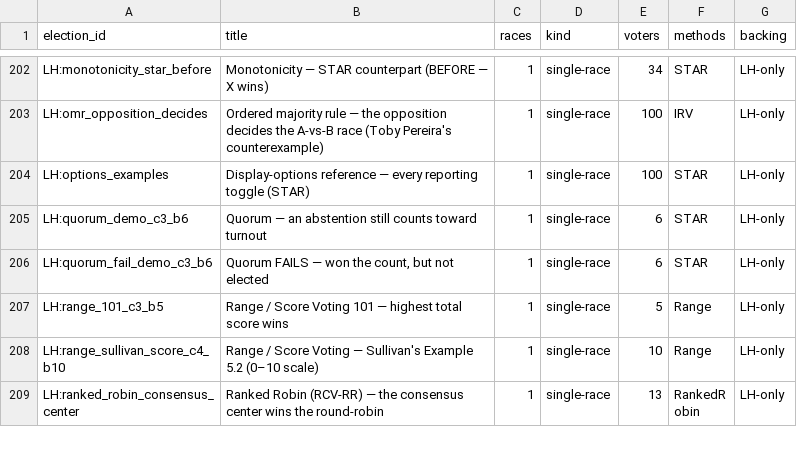
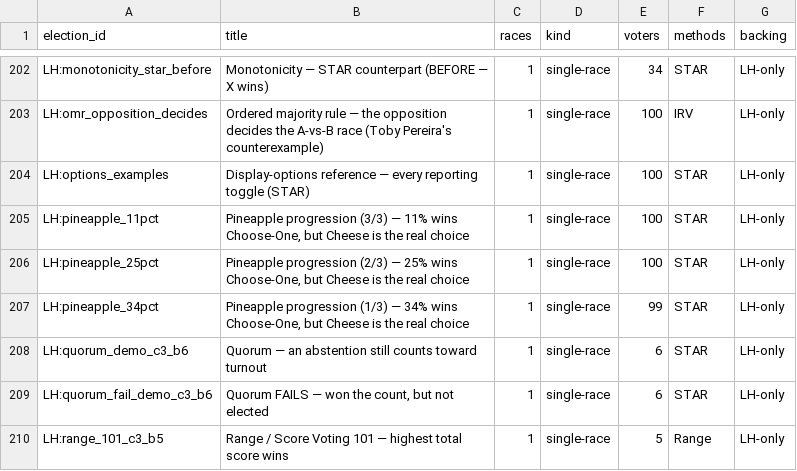
Before and after one commit to masiarek/star-voting-library, a CSV file: 00_start_here/YAML_test_case_index/elections.csv, drawn as a sheet; only a part is shown, gaps mark what is left out; the shorter side is filled out with more unchanged rows.

```diff
--- a/00_start_here/YAML_test_case_index/elections.csv
+++ b/00_start_here/YAML_test_case_index/elections.csv
@@ -204,2 +204,5 @@ LH:omr_opposition_decides,Ordered majority rule — the opposition decides the A
 LH:options_examples,Display-options reference — every reporting toggle (STAR),1,single-race,100,STAR,LH-only
+LH:pineapple_11pct,"Pineapple progression (3/3) — 11% wins Choose-One, but Cheese is the real choice",1,single-race,100,STAR,LH-only
+LH:pineapple_25pct,"Pineapple progression (2/3) — 25% wins Choose-One, but Cheese is the real choice",1,single-race,100,STAR,LH-only
+LH:pineapple_34pct,"Pineapple progression (1/3) — 34% wins Choose-One, but Cheese is the real choice",1,single-race,99,STAR,LH-only
 LH:quorum_demo_c3_b6,Quorum — an abstention still counts toward turnout,1,single-race,6,STAR,LH-only
```
Also changed, not shown: 00_start_here/YAML_test_case_index/races.csv, method_comparisons/divergence_review/divergence.csv, 21 other files.
